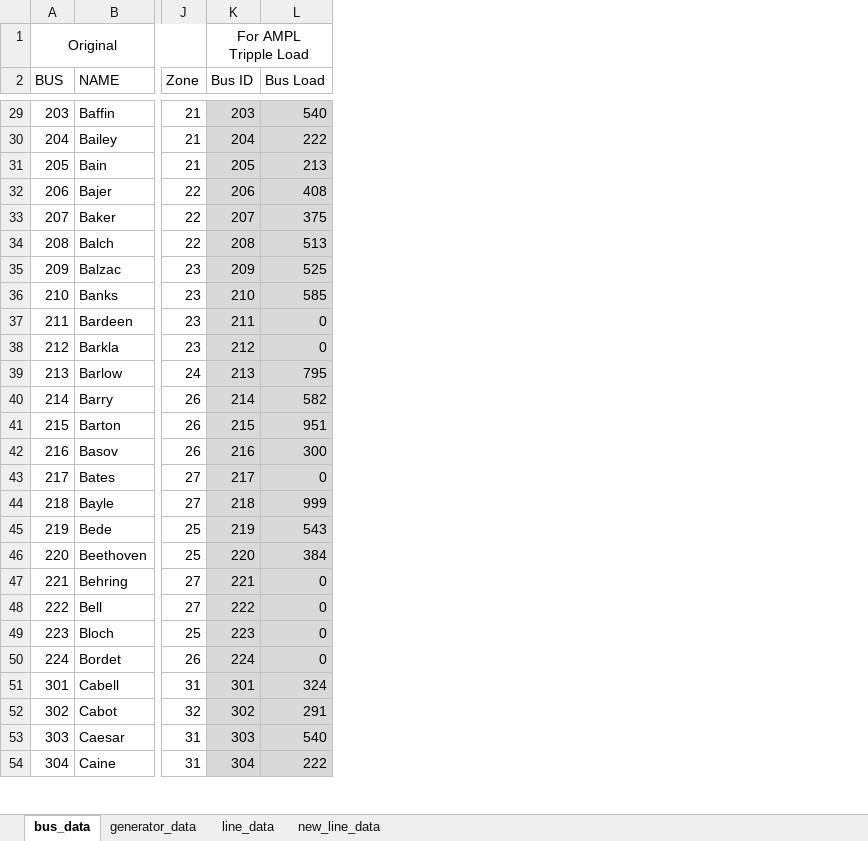
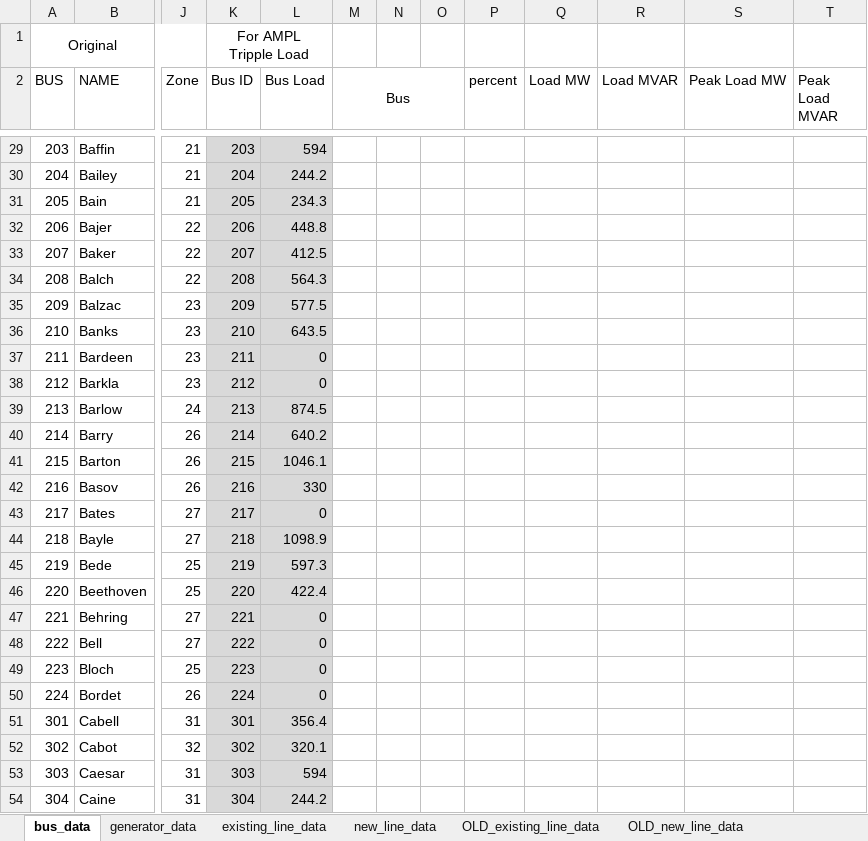
Before and after one commit to jgrasselASU/EEE577_Group8_Project, an Excel workbook: data_preprocessing.xlsx, sheet bus_data, drawn as a sheet; only a part is shown, gaps mark what is left out; values as stored, in another font and other column widths than the file's, no borders; the diff covers the shown part only; the diff names each change by its address in the sheet, - before the commit and + after, or states it on an @@ line.

Commit message:
updated demand to peak and multiple generators instead of one trippled

```diff
--- a/data_preprocessing.xlsx (sheet bus_data)
+++ b/data_preprocessing.xlsx (sheet bus_data)
-sheet tab: line_data
+sheet tab: OLD_existing_line_data
+sheet tab: existing_line_data
+sheet tab: OLD_new_line_data
@@ sheet tab order changed: bus_data | generator_data | existing_line_data | new_line_data | OLD_existing_line_data | OLD_new_line_data @@
+column M (Bus), empty
+column N, empty
+column O, empty
+column P (percent), empty
+column Q (Load MW), empty
+column R (Load MVAR), empty
+column S (Peak Load MW), empty
+column T (Peak Load MVAR), empty
-L29 (Bus Load): 540
+L29 (Bus Load): 594
-L30 (Bus Load): 222
+L30 (Bus Load): 244.2
-L31 (Bus Load): 213
+L31 (Bus Load): 234.3
-L32 (Bus Load): 408
+L32 (Bus Load): 448.8
-L33 (Bus Load): 375
+L33 (Bus Load): 412.5
-L34 (Bus Load): 513
+L34 (Bus Load): 564.3
-L35 (Bus Load): 525
+L35 (Bus Load): 577.5
-L36 (Bus Load): 585
+L36 (Bus Load): 643.5
-L39 (Bus Load): 795
+L39 (Bus Load): 874.5
-L40 (Bus Load): 582
+L40 (Bus Load): 640.2
-L41 (Bus Load): 951
+L41 (Bus Load): 1046.1
-L42 (Bus Load): 300
+L42 (Bus Load): 330
-L44 (Bus Load): 999
+L44 (Bus Load): 1098.9
-L45 (Bus Load): 543
+L45 (Bus Load): 597.3
-L46 (Bus Load): 384
+L46 (Bus Load): 422.4
-L51 (Bus Load): 324
+L51 (Bus Load): 356.4
-L52 (Bus Load): 291
+L52 (Bus Load): 320.1
-L53 (Bus Load): 540
+L53 (Bus Load): 594
-L54 (Bus Load): 222
+L54 (Bus Load): 244.2
```
Also changed, not shown: 32 edited cells elsewhere in this sheet, sheet new_line_data, sheet generator_data, formulas that keep their value, 5 other files.
